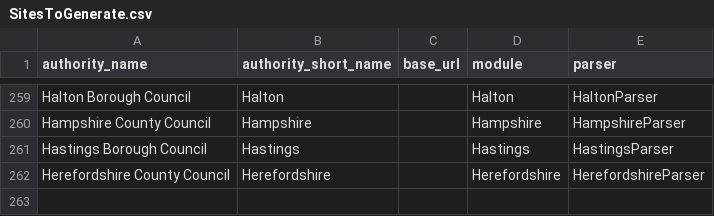
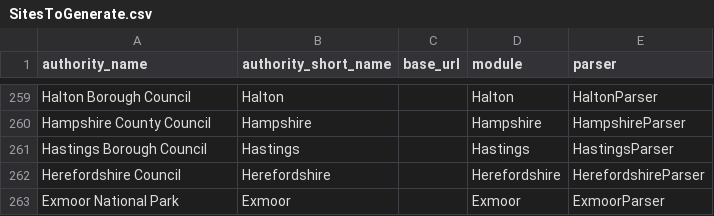
Before and after one commit to richardkeen/planningalerts, a CSV file: python_scrapers/SitesToGenerate.csv, drawn as a sheet; only a part is shown, gaps mark what is left out.

Commit message:
Add scraper for Exmoor. Fix name of Herefordshire.
git-svn-id: http://planningalerts.googlecode.com/svn/trunk@1103 cf68f80a-222c-0410-aabe-5f79d0504a29

```diff
--- a/python_scrapers/SitesToGenerate.csv
+++ b/python_scrapers/SitesToGenerate.csv
@@ -261,2 +261,3 @@
 "Hastings Borough Council", "Hastings", "", "Hastings", "HastingsParser"
-"Herefordshire County Council", "Herefordshire", "", "Herefordshire", "HerefordshireParser"
+"Herefordshire Council", "Herefordshire", "", "Herefordshire", "HerefordshireParser"
+"Exmoor National Park", "Exmoor", "", "Exmoor", "ExmoorParser"
```
Also changed, not shown: python_scrapers/OtherFilesToCopy.csv, 2 other files.
